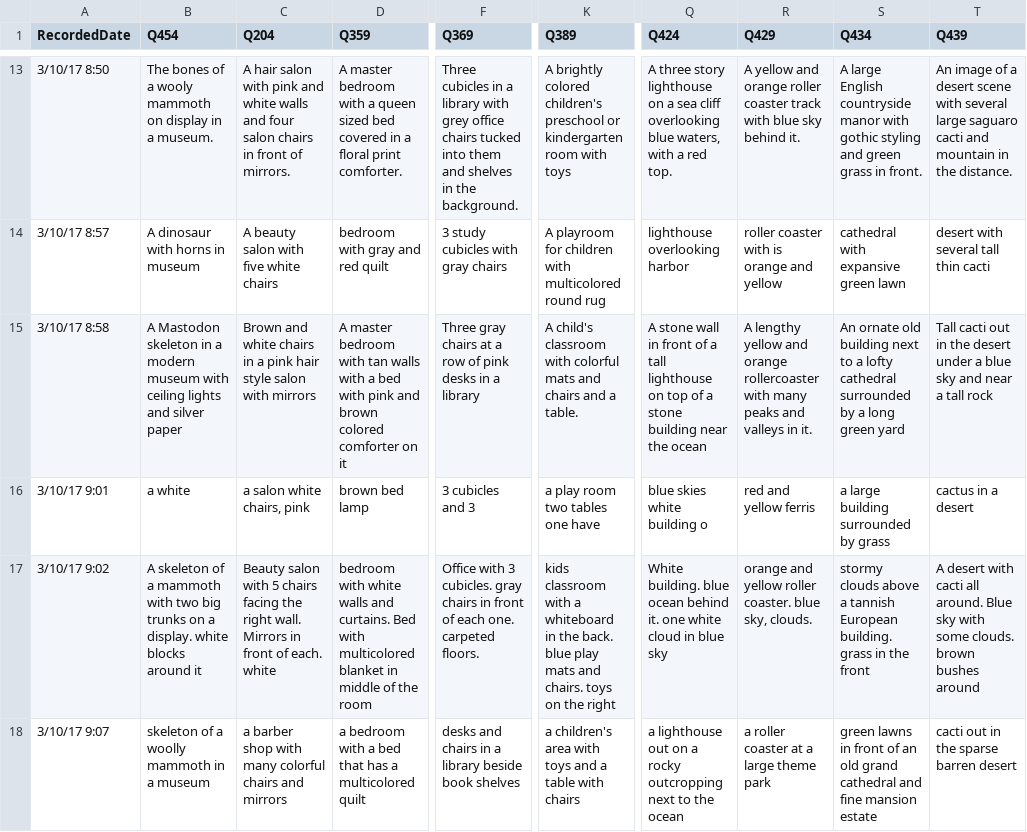
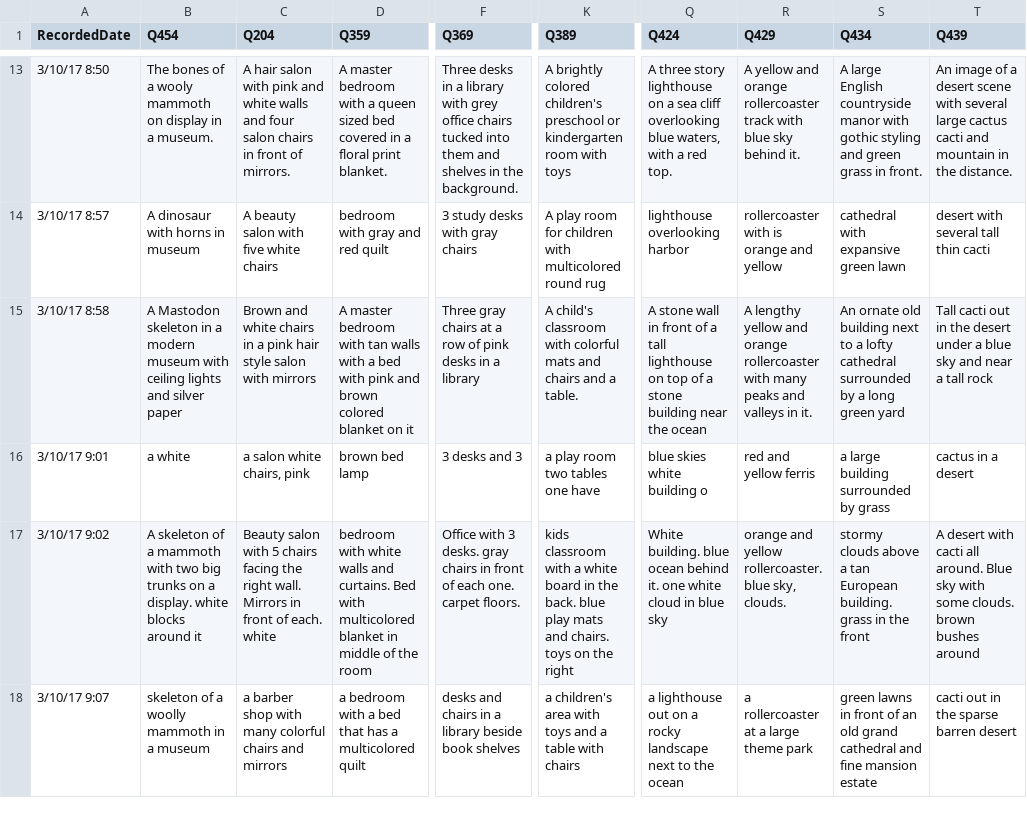
Before and after one commit to amennen/motStudy04, a CSV file: mturk/NEWDESC_sp.csv, drawn as a sheet; only a part is shown, gaps mark what is left out; the diff covers the shown part only; the diff names each change by its address in the sheet, - before the commit and + after, or states it on an @@ line.

```diff
--- a/mturk/NEWDESC_sp.csv
+++ b/mturk/NEWDESC_sp.csv
-D13 (Q359): …floral print comforter.
+D13 (Q359): …floral print blanket.
-F13 (Q369): Three cubicles in a…
+F13 (Q369): Three desks in a…
-R13 (Q429): …and orange roller coaster track with…
+R13 (Q429): …and orange rollercoaster track with…
-T13 (Q439): …several large saguaro cacti and…
+T13 (Q439): …several large cactus cacti and…
-F14 (Q369): 3 study cubicles with gray chairs
+F14 (Q369): 3 study desks with gray chairs
-K14 (Q389): A playroom for children…
+K14 (Q389): A play room for children…
-R14 (Q429): roller coaster with is orange and yellow
+R14 (Q429): rollercoaster with is orange and yellow
-D15 (Q359): …brown colored comforter on it
+D15 (Q359): …brown colored blanket on it
-F16 (Q369): 3 cubicles and 3
+F16 (Q369): 3 desks and 3
-F17 (Q369): …with 3 cubicles. gray chairs in front of each one. carpeted floors.
+F17 (Q369): …with 3 desks. gray chairs in front of each one. carpet floors.
-K17 (Q389): …with a whiteboard in the…
+K17 (Q389): …with a white board in the…
-R17 (Q429): …and yellow roller coaster. blue sky,…
+R17 (Q429): …and yellow rollercoaster. blue sky,…
-S17 (Q434): …above a tannish European building.…
+S17 (Q434): …above a tan European building.…
-Q18 (Q424): …a rocky outcropping next to…
+Q18 (Q424): …a rocky landscape next to…
-R18 (Q429): a roller coaster at a large theme park
+R18 (Q429): a rollercoaster at a large theme park
```
Also changed, not shown: 135 edited cells elsewhere in this file, 3 other files.
